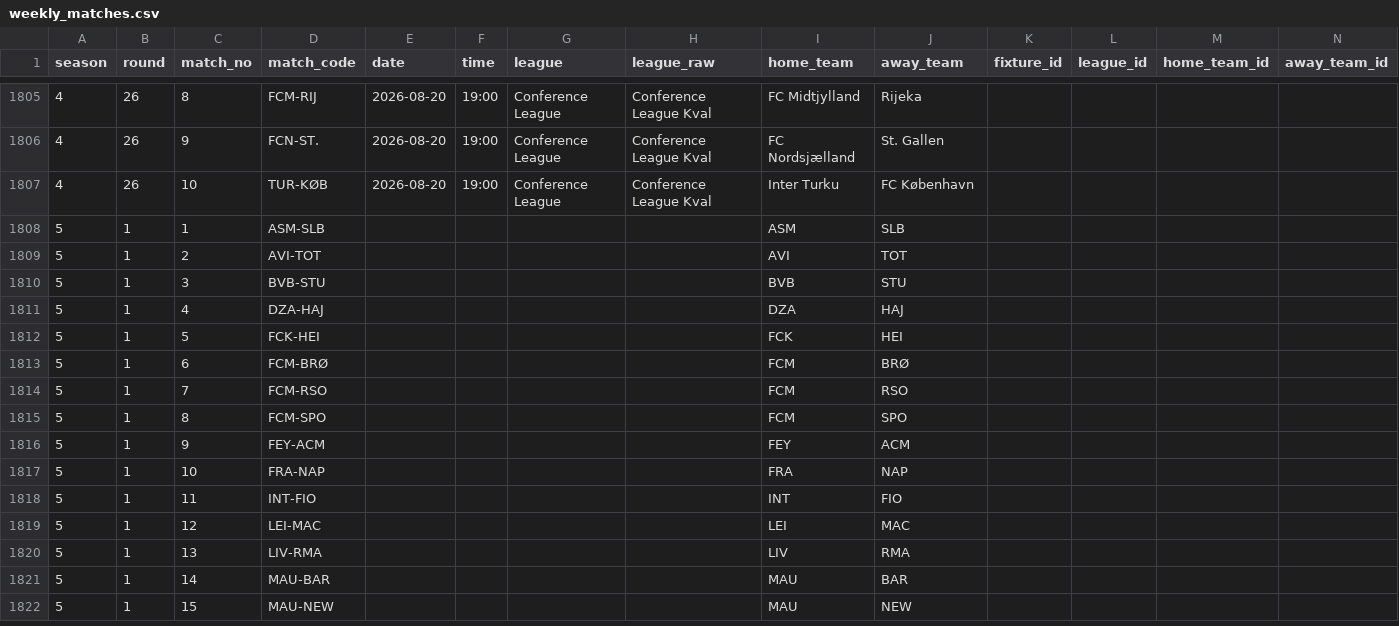
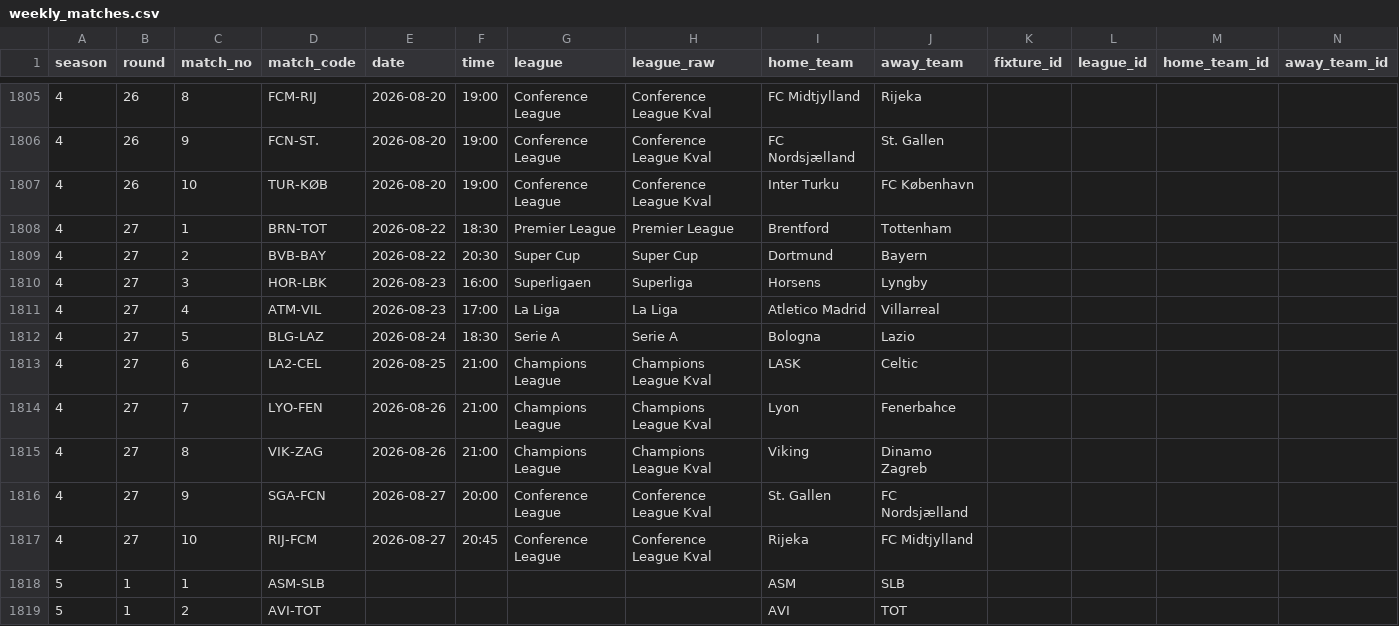
Before and after one commit to Stenner93/Odds, a CSV file: data/weekly_matches.csv, drawn as a sheet; only a part is shown, gaps mark what is left out; the shorter side is filled out with more unchanged rows; rows hold the shown columns only; the diff names each change by its address in the sheet, - before the commit and + after, or states it on an @@ line.

```diff
--- a/data/weekly_matches.csv
+++ b/data/weekly_matches.csv
+row 1808: 4 | 27 | 1 | BRN-TOT | 2026-08-22 | 18:30 | Premier League | Premier League | Brentford | Tottenham
+row 1809: 4 | 27 | 2 | BVB-BAY | 2026-08-22 | 20:30 | Super Cup | Super Cup | Dortmund | Bayern
+row 1810: 4 | 27 | 3 | HOR-LBK | 2026-08-23 | 16:00 | Superligaen | Superliga | Horsens | Lyngby
+row 1811: 4 | 27 | 4 | ATM-VIL | 2026-08-23 | 17:00 | La Liga | La Liga | Atletico Madrid | Villarreal
+row 1812: 4 | 27 | 5 | BLG-LAZ | 2026-08-24 | 18:30 | Serie A | Serie A | Bologna | Lazio
+row 1813: 4 | 27 | 6 | LA2-CEL | 2026-08-25 | 21:00 | Champions League | Champions League Kval | LASK | Celtic
+row 1814: 4 | 27 | 7 | LYO-FEN | 2026-08-26 | 21:00 | Champions League | Champions League Kval | Lyon | Fenerbahce
+row 1815: 4 | 27 | 8 | VIK-ZAG | 2026-08-26 | 21:00 | Champions League | Champions League Kval | Viking | Dinamo Zagreb
+row 1816: 4 | 27 | 9 | SGA-FCN | 2026-08-27 | 20:00 | Conference League | Conference League Kval | St. Gallen | FC Nordsjælland
+row 1817: 4 | 27 | 10 | RIJ-FCM | 2026-08-27 | 20:45 | Conference League | Conference League Kval | Rijeka | FC Midtjylland
```
Also changed, not shown: data/odds.csv, 3 other files.
